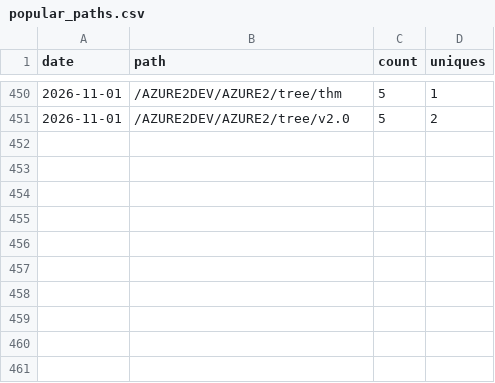
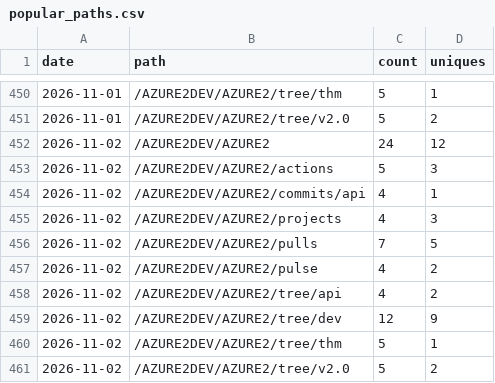
Before and after one commit to AZURE2DEV/AZURE2, a CSV file: traffic/popular_paths.csv, drawn as a sheet; only a part is shown, gaps mark what is left out; the diff names each change by its address in the sheet, - before the commit and + after, or states it on an @@ line.

```diff
--- a/traffic/popular_paths.csv
+++ b/traffic/popular_paths.csv
+row 452: 2026-11-02 | /AZURE2DEV/AZURE2 | 24 | 12
+row 453: 2026-11-02 | /AZURE2DEV/AZURE2/actions | 5 | 3
+row 454: 2026-11-02 | /AZURE2DEV/AZURE2/commits/api | 4 | 1
+row 455: 2026-11-02 | /AZURE2DEV/AZURE2/projects | 4 | 3
+row 456: 2026-11-02 | /AZURE2DEV/AZURE2/pulls | 7 | 5
+row 457: 2026-11-02 | /AZURE2DEV/AZURE2/pulse | 4 | 2
+row 458: 2026-11-02 | /AZURE2DEV/AZURE2/tree/api | 4 | 2
+row 459: 2026-11-02 | /AZURE2DEV/AZURE2/tree/dev | 12 | 9
+row 460: 2026-11-02 | /AZURE2DEV/AZURE2/tree/thm | 5 | 1
+row 461: 2026-11-02 | /AZURE2DEV/AZURE2/tree/v2.0 | 5 | 2
```
Also changed, not shown: traffic/clones.csv, traffic/downloads.csv, 3 other files.
